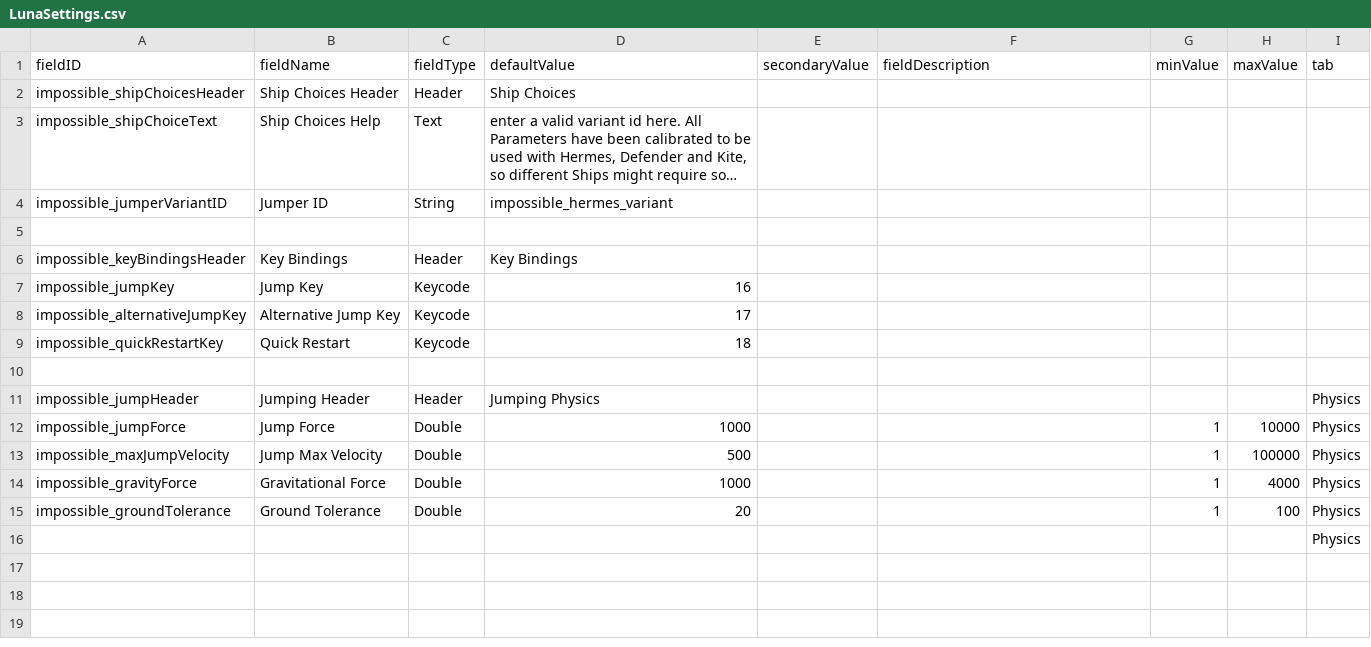
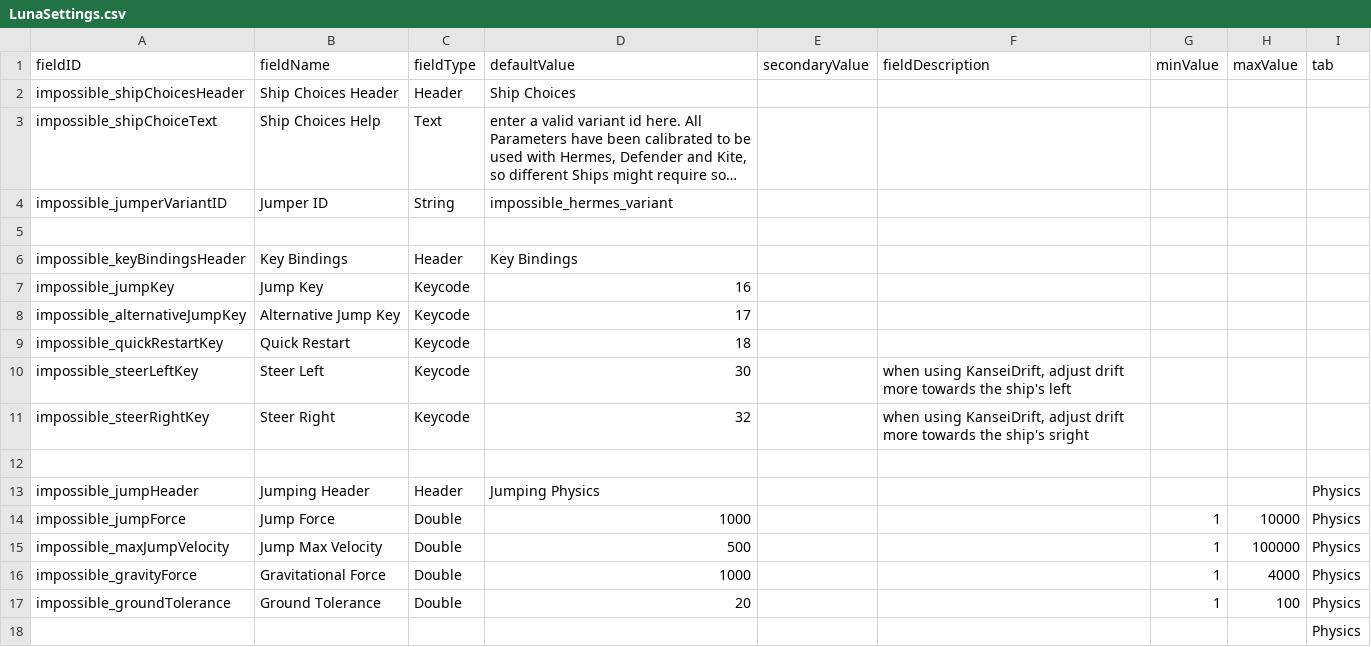
Before and after one commit to santomon/starsector-impossible-game, a CSV file: data/config/LunaSettings.csv, drawn as a sheet; long unchanged cells end in ….

Commit message:
drift steering listener

```diff
--- a/data/config/LunaSettings.csv
+++ b/data/config/LunaSettings.csv
@@ -9,2 +9,4 @@ impossible_alternativeJumpKey,Alternative Jump Key,Keycode,17,,,,,
 impossible_quickRestartKey,Quick Restart,Keycode,18,,,,,
+impossible_steerLeftKey,Steer Left,Keycode,30,,"when using KanseiDrift, adjust drift more towards the ship's left",,,
+impossible_steerRightKey,Steer Right,Keycode,32,,"when using KanseiDrift, adjust drift more towards the ship's sright",,,
 ,,,,,,,,
```
Also changed, not shown: 3 other files.
